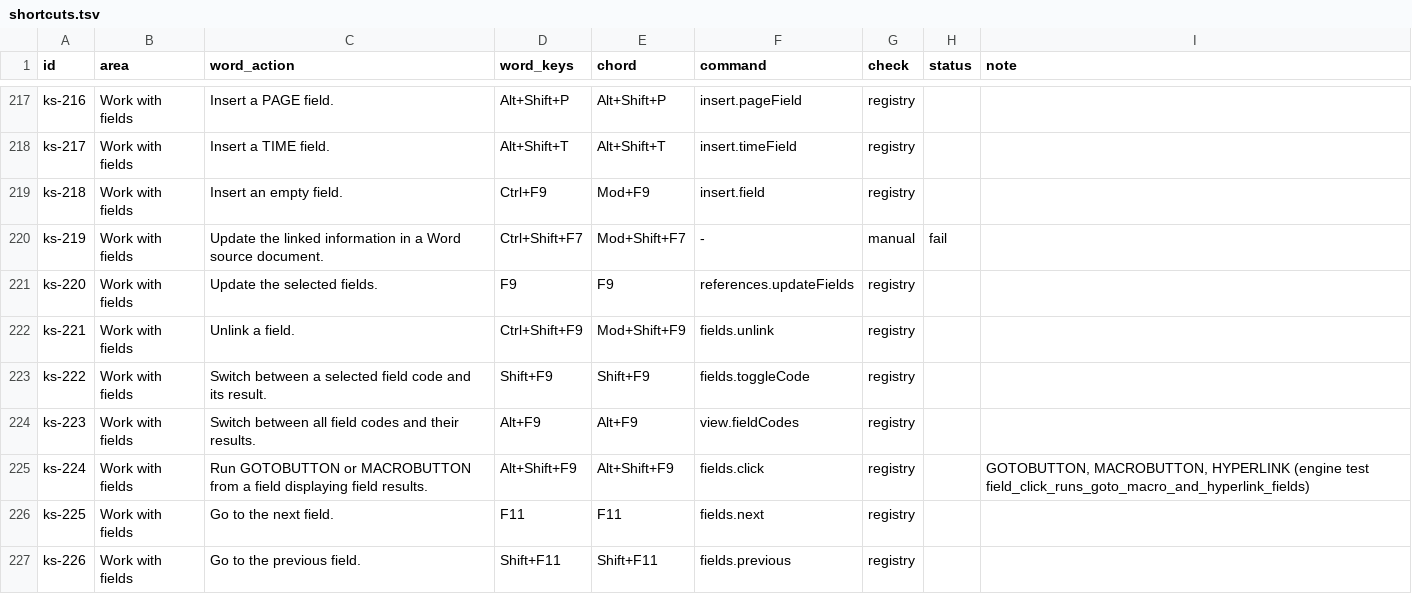
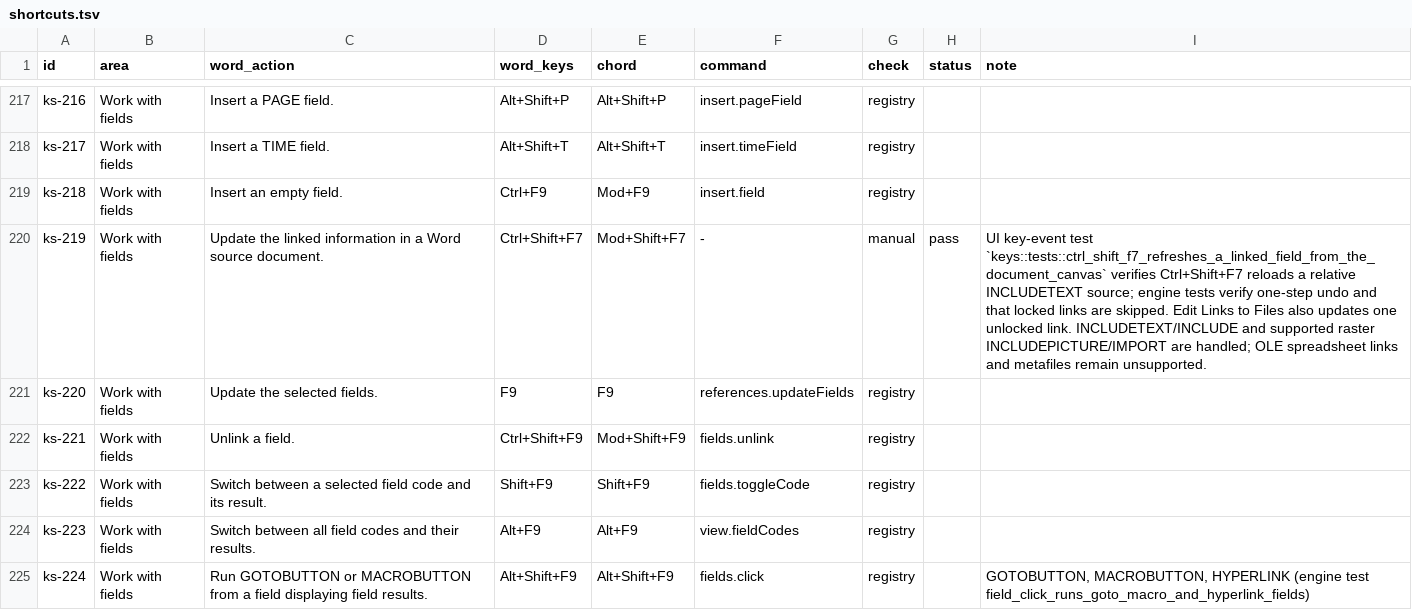
Before and after one commit to veevie55/doc4me, a TSV file: docs/readiness/shortcuts.tsv, drawn as a sheet; only a part is shown, gaps mark what is left out; the shorter side is filled out with more unchanged rows.

Commit message:
Implement linked field refresh

```diff
--- a/docs/readiness/shortcuts.tsv
+++ b/docs/readiness/shortcuts.tsv
@@ -219,3 +219,3 @@ ks-217	Work with fields	Insert a TIME field.	Alt+Shift+T	Alt+Shift+T	insert.time
 ks-218	Work with fields	Insert an empty field.	Ctrl+F9	Mod+F9	insert.field	registry		
-ks-219	Work with fields	Update the linked information in a Word source document.	Ctrl+Shift+F7	Mod+Shift+F7	-	manual	fail	
+ks-219	Work with fields	Update the linked information in a Word source document.	Ctrl+Shift+F7	Mod+Shift+F7	-	manual	pass	UI key-event test `keys::tests::ctrl_shift_f7_refreshes_a_linked_field_from_the_document_canvas` verifies Ctrl+Shift+F7 reloads a relative INCLUDETEXT source; engine tests verify one-step undo and that locked links are skipped. Edit Links to Files also updates one unlocked link. INCLUDETEXT/INCLUDE and supported raster INCLUDEPICTURE/IMPORT are handled; OLE spreadsheet links and metafiles remain unsupported.
 ks-220	Work with fields	Update the selected fields.	F9	F9	references.updateFields	registry		
```
Also changed, not shown: 6 other files.
